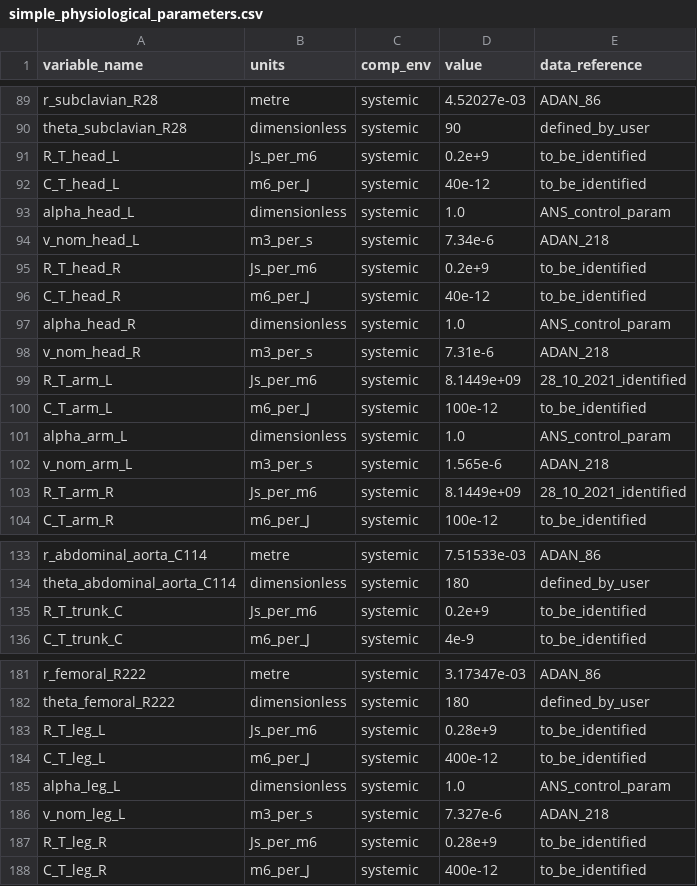
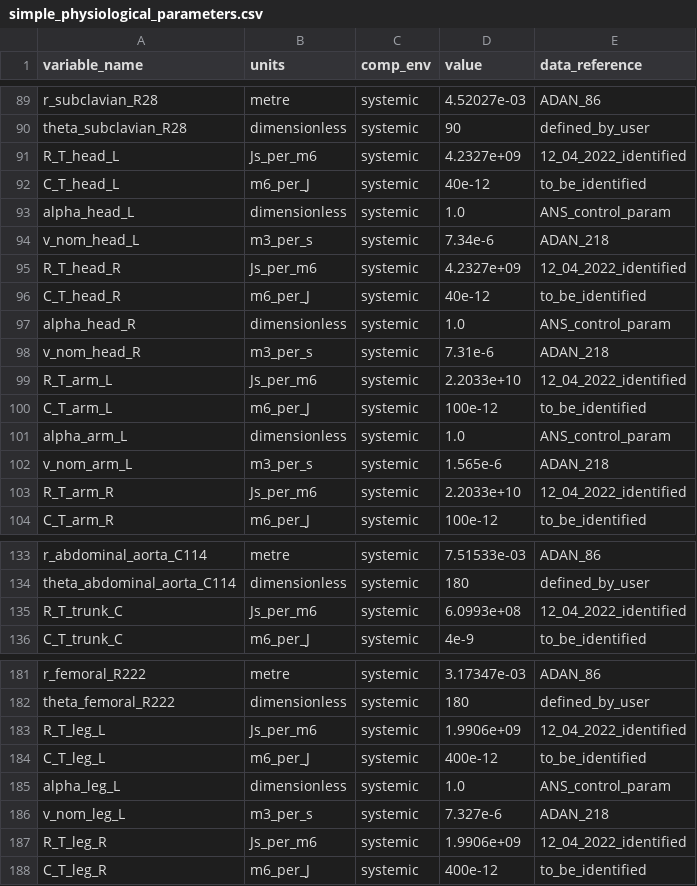
Before and after one commit to FinbarArgus/circulatory_autogen, a CSV file: generated_models/simple_physiological_parameters.csv, drawn as a sheet; only a part is shown, gaps mark what is left out.

```diff
--- a/generated_models/simple_physiological_parameters.csv
+++ b/generated_models/simple_physiological_parameters.csv
@@ -90,3 +90,3 @@ r_subclavian_R28,metre,systemic,4.52027e-03,ADAN_86
 theta_subclavian_R28,dimensionless,systemic,90,defined_by_user
-R_T_head_L,Js_per_m6,systemic,0.2e+9,to_be_identified
+R_T_head_L,Js_per_m6,systemic,4.2327e+09,12_04_2022_identified
 C_T_head_L,m6_per_J,systemic,40e-12,to_be_identified
@@ -94,3 +94,3 @@ alpha_head_L,dimensionless,systemic,1.0,ANS_control_param
 v_nom_head_L,m3_per_s,systemic,7.34e-6,ADAN_218
-R_T_head_R,Js_per_m6,systemic,0.2e+9,to_be_identified
+R_T_head_R,Js_per_m6,systemic,4.2327e+09,12_04_2022_identified
 C_T_head_R,m6_per_J,systemic,40e-12,to_be_identified
@@ -98,3 +98,3 @@ alpha_head_R,dimensionless,systemic,1.0,ANS_control_param
 v_nom_head_R,m3_per_s,systemic,7.31e-6,ADAN_218
-R_T_arm_L,Js_per_m6,systemic,8.1449e+09,28_10_2021_identified
+R_T_arm_L,Js_per_m6,systemic,2.2033e+10,12_04_2022_identified
 C_T_arm_L,m6_per_J,systemic,100e-12,to_be_identified
@@ -102,3 +102,3 @@ alpha_arm_L,dimensionless,systemic,1.0,ANS_control_param
 v_nom_arm_L,m3_per_s,systemic,1.565e-6,ADAN_218
-R_T_arm_R,Js_per_m6,systemic,8.1449e+09,28_10_2021_identified
+R_T_arm_R,Js_per_m6,systemic,2.2033e+10,12_04_2022_identified
 C_T_arm_R,m6_per_J,systemic,100e-12,to_be_identified
@@ -134,3 +134,3 @@ r_abdominal_aorta_C114,metre,systemic,7.51533e-03,ADAN_86
 theta_abdominal_aorta_C114,dimensionless,systemic,180,defined_by_user
-R_T_trunk_C,Js_per_m6,systemic,0.2e+9,to_be_identified
+R_T_trunk_C,Js_per_m6,systemic,6.0993e+08,12_04_2022_identified
 C_T_trunk_C,m6_per_J,systemic,4e-9,to_be_identified
@@ -182,3 +182,3 @@ r_femoral_R222,metre,systemic,3.17347e-03,ADAN_86
 theta_femoral_R222,dimensionless,systemic,180,defined_by_user
-R_T_leg_L,Js_per_m6,systemic,0.28e+9,to_be_identified
+R_T_leg_L,Js_per_m6,systemic,1.9906e+09,12_04_2022_identified
 C_T_leg_L,m6_per_J,systemic,400e-12,to_be_identified
@@ -186,3 +186,3 @@ alpha_leg_L,dimensionless,systemic,1.0,ANS_control_param
 v_nom_leg_L,m3_per_s,systemic,7.327e-6,ADAN_218
-R_T_leg_R,Js_per_m6,systemic,0.28e+9,to_be_identified
+R_T_leg_R,Js_per_m6,systemic,1.9906e+09,12_04_2022_identified
 C_T_leg_R,m6_per_J,systemic,400e-12,to_be_identified
```
Also changed, not shown: 15 other files.
